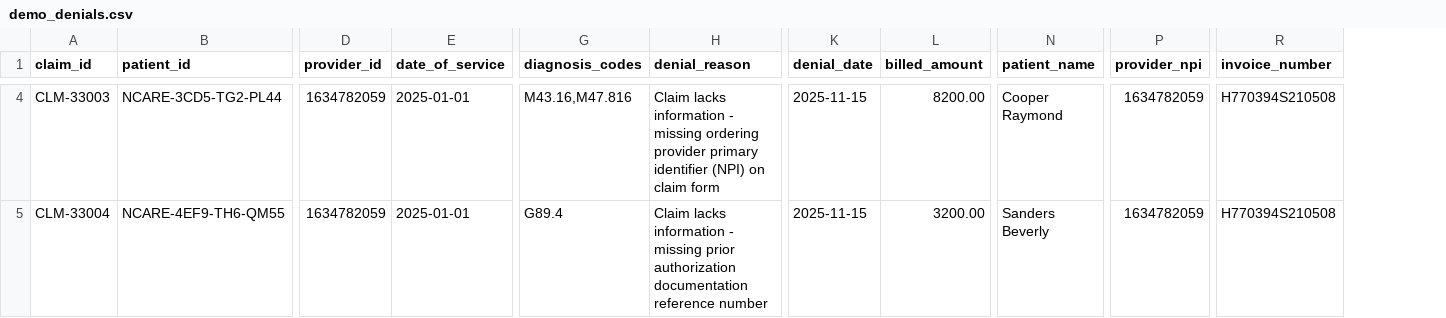
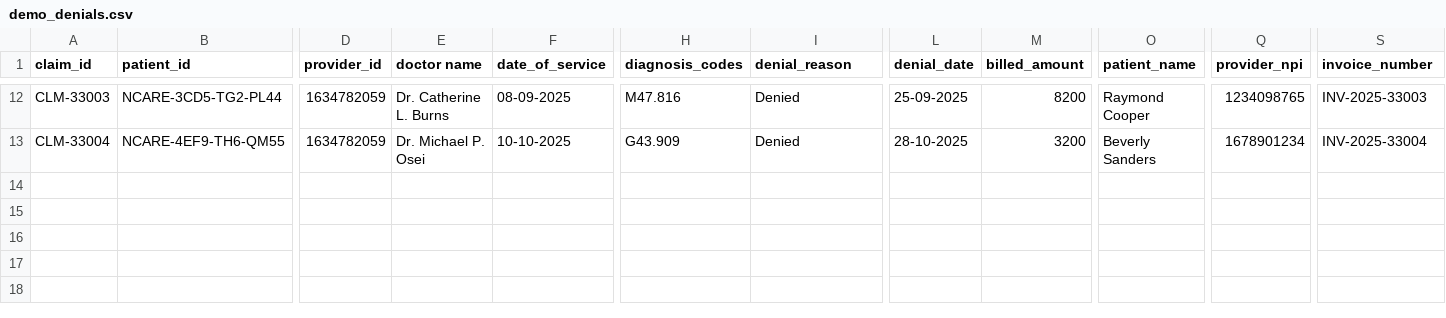
Before and after one commit to kvrkr866/rcm_denial_proto, a CSV file: data/demo_denials.csv, drawn as a sheet; only a part is shown, gaps mark what is left out; addresses are those after the commit; the diff covers the shown part only; the diff names each change by its address in the sheet, - before the commit and + after, or states it on an @@ line.

Commit message:
increased test data 12 claims and fucntionality fixes

```diff
--- a/data/demo_denials.csv
+++ b/data/demo_denials.csv
+column E (doctor name), rows 12-13: Dr. Catherine L. Burns | Dr. Michael P. Osei
-F12 (date_of_service): 2025-01-01
+F12 (date_of_service): 08-09-2025
-H12 (diagnosis_codes): M43.16,M47.816
+H12 (diagnosis_codes): M47.816
-I12 (denial_reason): Claim lacks information - missing ordering provider primary identifier (NPI) on claim form
+I12 (denial_reason): Denied
-L12 (denial_date): 2025-11-15
+L12 (denial_date): 25-09-2025
-M12 (billed_amount): 8200.00
+M12 (billed_amount): 8200
-O12 (patient_name): Cooper Raymond
+O12 (patient_name): Raymond Cooper
-Q12 (provider_npi): 1634782059
+Q12 (provider_npi): 1234098765
-S12 (invoice_number): H770394S210508
+S12 (invoice_number): INV-2025-33003
-F13 (date_of_service): 2025-01-01
+F13 (date_of_service): 10-10-2025
-H13 (diagnosis_codes): G89.4
+H13 (diagnosis_codes): G43.909
-I13 (denial_reason): Claim lacks information - missing prior authorization documentation reference number
+I13 (denial_reason): Denied
-L13 (denial_date): 2025-11-15
+L13 (denial_date): 28-10-2025
-M13 (billed_amount): 3200.00
+M13 (billed_amount): 3200
-O13 (patient_name): Sanders Beverly
+O13 (patient_name): Beverly Sanders
-Q13 (provider_npi): 1634782059
+Q13 (provider_npi): 1678901234
-S13 (invoice_number): H770394S210508
+S13 (invoice_number): INV-2025-33004
```
Also changed, not shown: 8 added rows and 22 edited cells elsewhere in this file, 26 other files.
